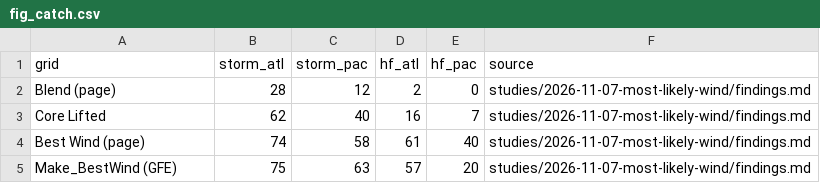
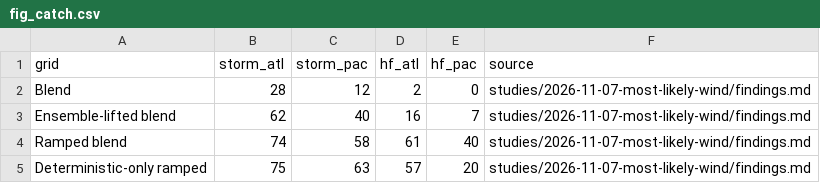
Before and after one commit to jkrek17/marine-research, a CSV file: reports/2026-11-07-best-wind/fig_catch.csv, drawn as a sheet.

```diff
--- a/reports/2026-11-07-best-wind/fig_catch.csv
+++ b/reports/2026-11-07-best-wind/fig_catch.csv
@@ -1,5 +1,5 @@
 grid,storm_atl,storm_pac,hf_atl,hf_pac,source
-Blend (page),28,12,2,0,studies/2026-11-07-most-likely-wind/findings.md
-Core Lifted,62,40,16,7,studies/2026-11-07-most-likely-wind/findings.md
-Best Wind (page),74,58,61,40,studies/2026-11-07-most-likely-wind/findings.md
-Make_BestWind (GFE),75,63,57,20,studies/2026-11-07-most-likely-wind/findings.md
+Blend,28,12,2,0,studies/2026-11-07-most-likely-wind/findings.md
+Ensemble-lifted blend,62,40,16,7,studies/2026-11-07-most-likely-wind/findings.md
+Ramped blend,74,58,61,40,studies/2026-11-07-most-likely-wind/findings.md
+Deterministic-only ramped,75,63,57,20,studies/2026-11-07-most-likely-wind/findings.md
```
Also changed, not shown: 8 other files.
